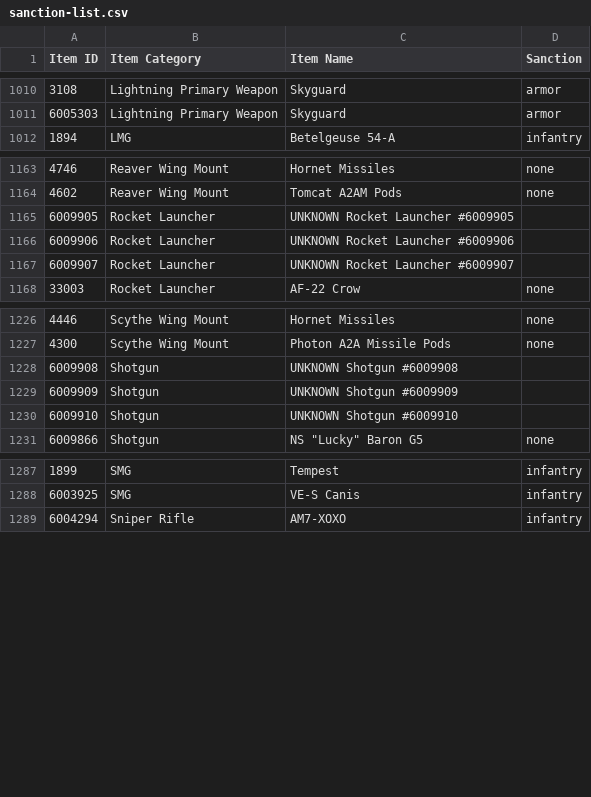
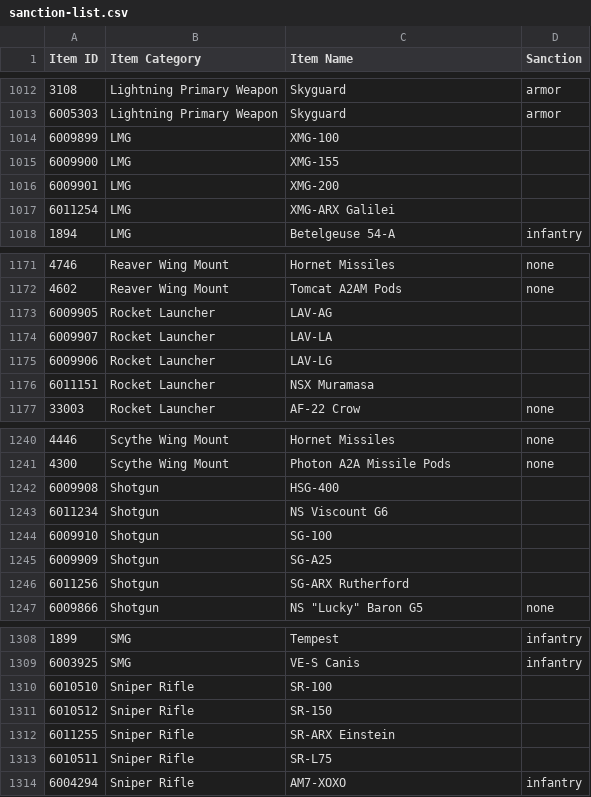
Before and after one commit to cooltrain7/Planetside-2-API-Tracker, a CSV file: Weapons/sanction-list.csv, drawn as a sheet; only a part is shown, gaps mark what is left out; the diff covers the shown part only.

```diff
--- a/Weapons/sanction-list.csv
+++ b/Weapons/sanction-list.csv
@@ -1011,2 +1013,6 @@
 6005303,Lightning Primary Weapon,Skyguard,armor
+6009899,LMG,XMG-100,
+6009900,LMG,XMG-155,
+6009901,LMG,XMG-200,
+6011254,LMG,XMG-ARX Galilei,
 1894,LMG,Betelgeuse 54-A,infantry
@@ -1164,5 +1172,6 @@
 4602,Reaver Wing Mount,Tomcat A2AM Pods,none
-6009905,Rocket Launcher,UNKNOWN Rocket Launcher #6009905,
-6009906,Rocket Launcher,UNKNOWN Rocket Launcher #6009906,
-6009907,Rocket Launcher,UNKNOWN Rocket Launcher #6009907,
+6009905,Rocket Launcher,LAV-AG,
+6009907,Rocket Launcher,LAV-LA,
+6009906,Rocket Launcher,LAV-LG,
+6011151,Rocket Launcher,NSX Muramasa,
 33003,Rocket Launcher,AF-22 Crow,none
@@ -1227,5 +1241,7 @@
 4300,Scythe Wing Mount,Photon A2A Missile Pods,none
-6009908,Shotgun,UNKNOWN Shotgun #6009908,
-6009909,Shotgun,UNKNOWN Shotgun #6009909,
-6009910,Shotgun,UNKNOWN Shotgun #6009910,
+6009908,Shotgun,HSG-400,
+6011234,Shotgun,NS Viscount G6,
+6009910,Shotgun,SG-100,
+6009909,Shotgun,SG-A25,
+6011256,Shotgun,SG-ARX Rutherford,
 6009866,Shotgun,"NS ""Lucky"" Baron G5",none
@@ -1288,2 +1309,6 @@
 6003925,SMG,VE-S Canis,infantry
+6010510,Sniper Rifle,SR-100,
+6010512,Sniper Rifle,SR-150,
+6011255,Sniper Rifle,SR-ARX Einstein,
+6010511,Sniper Rifle,SR-L75,
 6004294,Sniper Rifle,AM7-XOXO,infantry
```
Also changed, not shown: 36 added rows, 10 removed rows and 10 edited cells elsewhere in this file.
